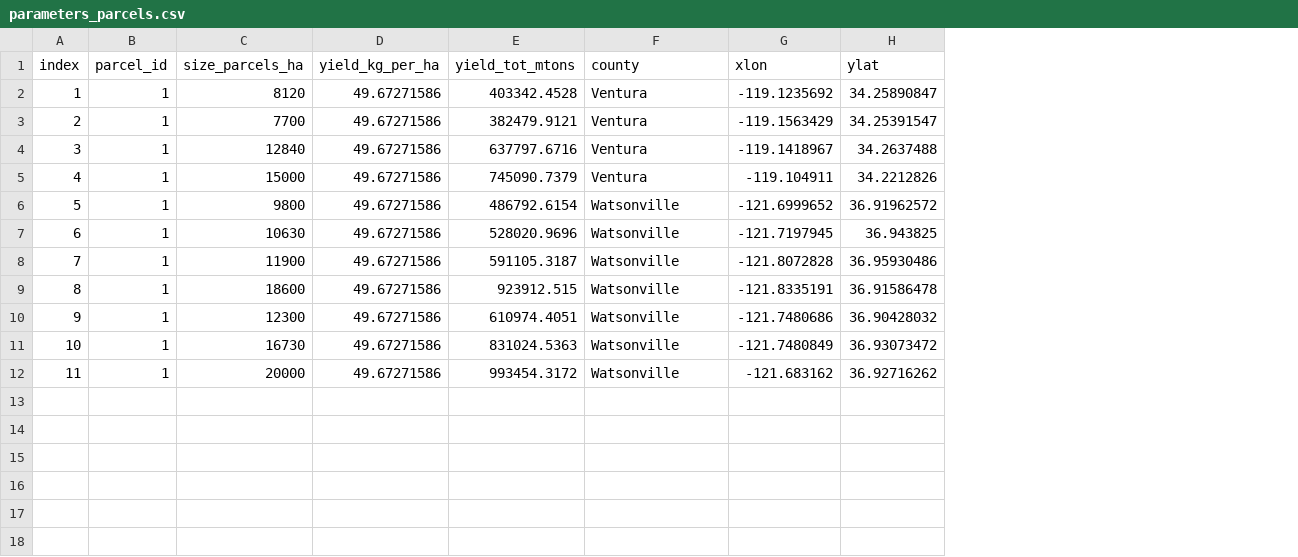
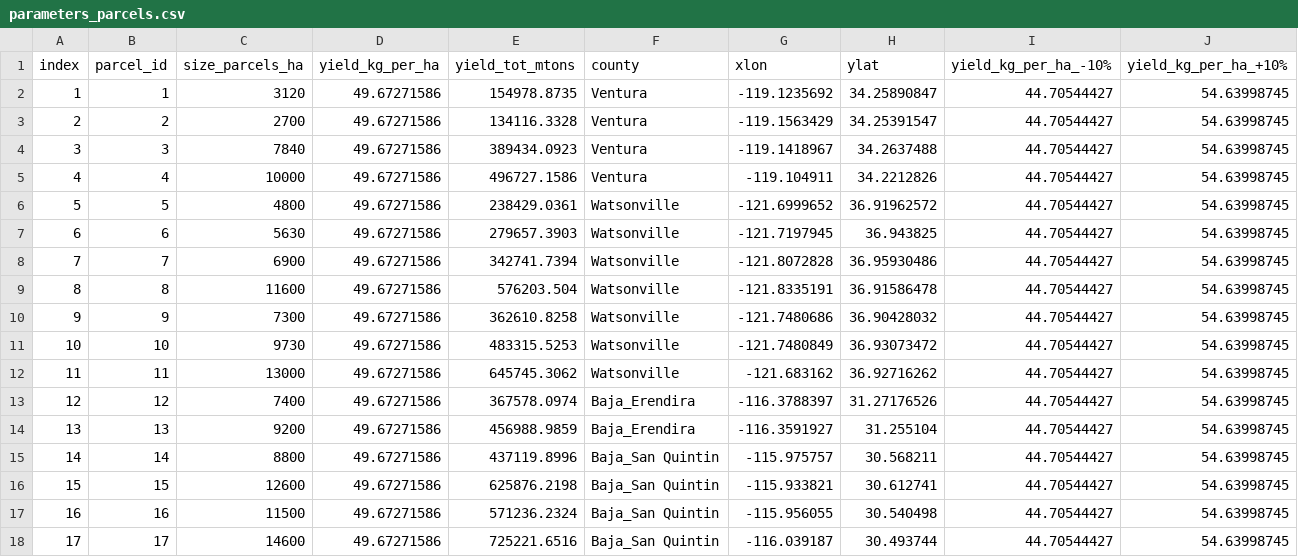
Before and after one commit to davidhernandezcuellar/DA-SCFSC, a CSV file: scenario_RCP85_75/parameters_parcels.csv, drawn as a sheet; the diff names each change by its address in the sheet, - before the commit and + after, or states it on an @@ line.

```diff
--- a/scenario_RCP85_75/parameters_parcels.csv
+++ b/scenario_RCP85_75/parameters_parcels.csv
+column I (yield_kg_per_ha_-10%), rows 2-12: all 44.70544427
+column J (yield_kg_per_ha_+10%), rows 2-12: all 54.63998745
-C2 (size_parcels_ha): 8120
+C2 (size_parcels_ha): 3120
-E2 (yield_tot_mtons): 403342.4528
+E2 (yield_tot_mtons): 154978.8735
-B3 (parcel_id): 1
+B3 (parcel_id): 2
-C3 (size_parcels_ha): 7700
+C3 (size_parcels_ha): 2700
-E3 (yield_tot_mtons): 382479.9121
+E3 (yield_tot_mtons): 134116.3328
-B4 (parcel_id): 1
+B4 (parcel_id): 3
-C4 (size_parcels_ha): 12840
+C4 (size_parcels_ha): 7840
-E4 (yield_tot_mtons): 637797.6716
+E4 (yield_tot_mtons): 389434.0923
-B5 (parcel_id): 1
+B5 (parcel_id): 4
-C5 (size_parcels_ha): 15000
+C5 (size_parcels_ha): 10000
-E5 (yield_tot_mtons): 745090.7379
+E5 (yield_tot_mtons): 496727.1586
-B6 (parcel_id): 1
+B6 (parcel_id): 5
-C6 (size_parcels_ha): 9800
+C6 (size_parcels_ha): 4800
-E6 (yield_tot_mtons): 486792.6154
+E6 (yield_tot_mtons): 238429.0361
-B7 (parcel_id): 1
+B7 (parcel_id): 6
-C7 (size_parcels_ha): 10630
+C7 (size_parcels_ha): 5630
-E7 (yield_tot_mtons): 528020.9696
+E7 (yield_tot_mtons): 279657.3903
-B8 (parcel_id): 1
+B8 (parcel_id): 7
-C8 (size_parcels_ha): 11900
+C8 (size_parcels_ha): 6900
-E8 (yield_tot_mtons): 591105.3187
+E8 (yield_tot_mtons): 342741.7394
-B9 (parcel_id): 1
+B9 (parcel_id): 8
-C9 (size_parcels_ha): 18600
+C9 (size_parcels_ha): 11600
-E9 (yield_tot_mtons): 923912.515
+E9 (yield_tot_mtons): 576203.504
-B10 (parcel_id): 1
+B10 (parcel_id): 9
-C10 (size_parcels_ha): 12300
+C10 (size_parcels_ha): 7300
-E10 (yield_tot_mtons): 610974.4051
+E10 (yield_tot_mtons): 362610.8258
-B11 (parcel_id): 1
+B11 (parcel_id): 10
-C11 (size_parcels_ha): 16730
+C11 (size_parcels_ha): 9730
-E11 (yield_tot_mtons): 831024.5363
+E11 (yield_tot_mtons): 483315.5253
-B12 (parcel_id): 1
+B12 (parcel_id): 11
-C12 (size_parcels_ha): 20000
+C12 (size_parcels_ha): 13000
-E12 (yield_tot_mtons): 993454.3172
+E12 (yield_tot_mtons): 645745.3062
+row 13: 12 | 12 | 7400 | 49.67271586 | 367578.0974 | Baja_Erendira | -116.3788397 | 31.27176526 | 44.70544427 | 54.63998745
+row 14: 13 | 13 | 9200 | 49.67271586 | 456988.9859 | Baja_Erendira | -116.3591927 | 31.255104 | 44.70544427 | 54.63998745
+row 15: 14 | 14 | 8800 | 49.67271586 | 437119.8996 | Baja_San Quintin | -115.975757 | 30.568211 | 44.70544427 | 54.63998745
+row 16: 15 | 15 | 12600 | 49.67271586 | 625876.2198 | Baja_San Quintin | -115.933821 | 30.612741 | 44.70544427 | 54.63998745
+row 17: 16 | 16 | 11500 | 49.67271586 | 571236.2324 | Baja_San Quintin | -115.956055 | 30.540498 | 44.70544427 | 54.63998745
+row 18: 17 | 17 | 14600 | 49.67271586 | 725221.6516 | Baja_San Quintin | -116.039187 | 30.493744 | 44.70544427 | 54.63998745
```
Also changed, not shown: 4 other files.
